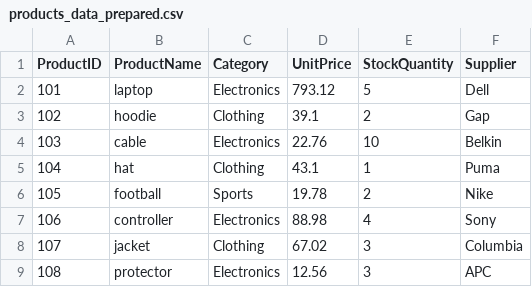
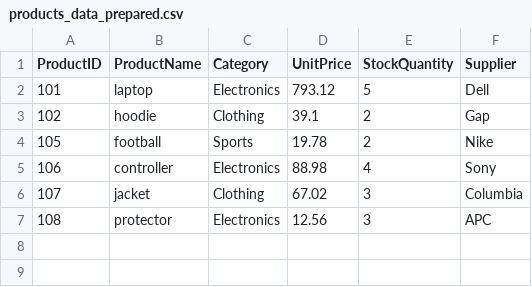
Before and after one commit to s-golla/smart-store-sgollanw, a CSV file: data/prepared/products_data_prepared.csv, drawn as a sheet; the diff names each change by its address in the sheet, - before the commit and + after, or states it on an @@ line.

```diff
--- a/data/prepared/products_data_prepared.csv
+++ b/data/prepared/products_data_prepared.csv
-row 4: 103 | cable | Electronics | 22.76 | 10 | Belkin
-row 5: 104 | hat | Clothing | 43.1 | 1 | Puma
```
Also changed, not shown: data/prepared/customers_data_prepared.csv, 1 other file.
